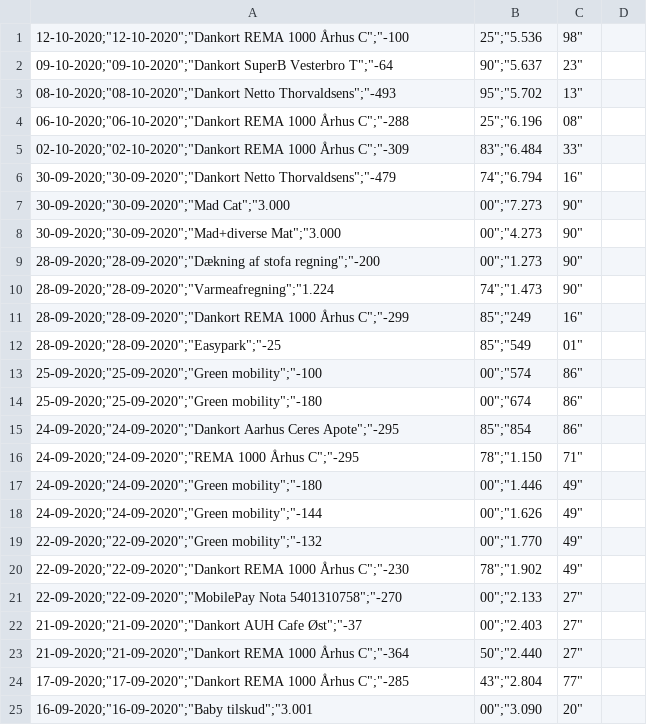
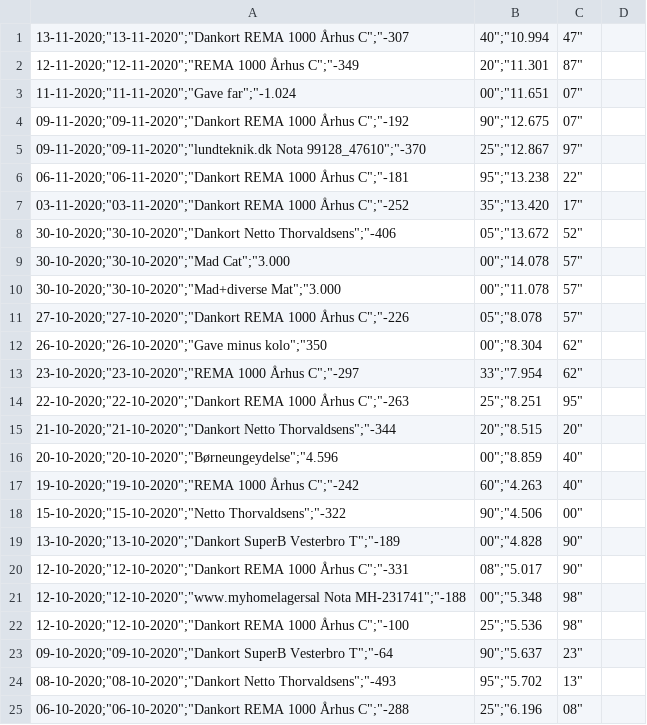
Before and after one commit to mbroend/Household-BI, a CSV file: Dash/data/export.csv (was Data/export.csv), drawn as a sheet; only a part is shown; the shorter side is filled out with more unchanged rows.

```diff
--- a/Data/export.csv
+++ b/Dash/data/export.csv
@@ -1 +1,22 @@
+"13-11-2020";"13-11-2020";"Dankort REMA 1000 Århus C";"-307,40";"10.994,47"
+"12-11-2020";"12-11-2020";"REMA 1000 Århus C";"-349,20";"11.301,87"
+"11-11-2020";"11-11-2020";"Gave far";"-1.024,00";"11.651,07"
+"09-11-2020";"09-11-2020";"Dankort REMA 1000 Århus C";"-192,90";"12.675,07"
+"09-11-2020";"09-11-2020";"lundteknik.dk Nota 99128_47610";"-370,25";"12.867,97"
+"06-11-2020";"06-11-2020";"Dankort REMA 1000 Århus C";"-181,95";"13.238,22"
+"03-11-2020";"03-11-2020";"Dankort REMA 1000 Århus C";"-252,35";"13.420,17"
+"30-10-2020";"30-10-2020";"Dankort Netto Thorvaldsens";"-406,05";"13.672,52"
+"30-10-2020";"30-10-2020";"Mad Cat";"3.000,00";"14.078,57"
+"30-10-2020";"30-10-2020";"Mad+diverse Mat";"3.000,00";"11.078,57"
+"27-10-2020";"27-10-2020";"Dankort REMA 1000 Århus C";"-226,05";"8.078,57"
+"26-10-2020";"26-10-2020";"Gave minus kolo";"350,00";"8.304,62"
+"23-10-2020";"23-10-2020";"REMA 1000 Århus C";"-297,33";"7.954,62"
+"22-10-2020";"22-10-2020";"Dankort REMA 1000 Århus C";"-263,25";"8.251,95"
+"21-10-2020";"21-10-2020";"Dankort Netto Thorvaldsens";"-344,20";"8.515,20"
+"20-10-2020";"20-10-2020";"Børneungeydelse";"4.596,00";"8.859,40"
+"19-10-2020";"19-10-2020";"REMA 1000 Århus C";"-242,60";"4.263,40"
+"15-10-2020";"15-10-2020";"Netto Thorvaldsens";"-322,90";"4.506,00"
+"13-10-2020";"13-10-2020";"Dankort SuperB Vesterbro T";"-189,00";"4.828,90"
+"12-10-2020";"12-10-2020";"Dankort REMA 1000 Århus C";"-331,08";"5.017,90"
+"12-10-2020";"12-10-2020";"www.myhomelagersal Nota MH-231741";"-188,00";"5.348,98"
 "12-10-2020";"12-10-2020";"Dankort REMA 1000 Århus C";"-100,25";"5.536,98"
```
Also changed, not shown: Exploratory/export.csv, 4 other files.
